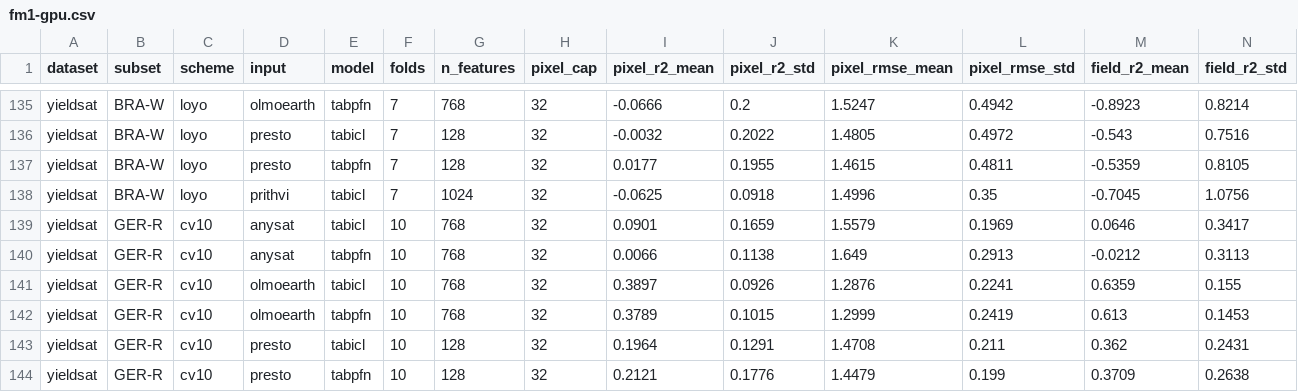
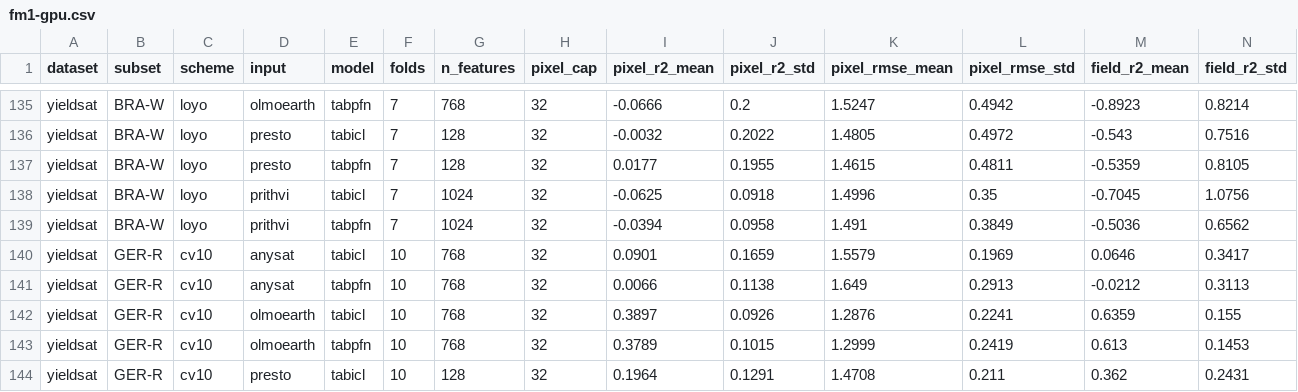
Before and after one commit to harryfyjiswalker/agribench, a CSV file: results/yieldsat/fm1-gpu.csv, drawn as a sheet; only a part is shown, gaps mark what is left out; the shorter side is filled out with more unchanged rows; rows hold the shown columns only; the diff names each change by its address in the sheet, - before the commit and + after, or states it on an @@ line.

```diff
--- a/results/yieldsat/fm1-gpu.csv
+++ b/results/yieldsat/fm1-gpu.csv
+row 139: yieldsat | BRA-W | loyo | prithvi | tabpfn | 7 | 1024 | 32 | -0.0394 | 0.0958 | 1.491 | 0.3849 | -0.5036 | 0.6562
```
Also changed, not shown: results/yieldsat/diagnostics/fm1-gpu-ci.csv, results/yieldsat/diagnostics/fm1-gpu-decomp.csv, 12 other files.
